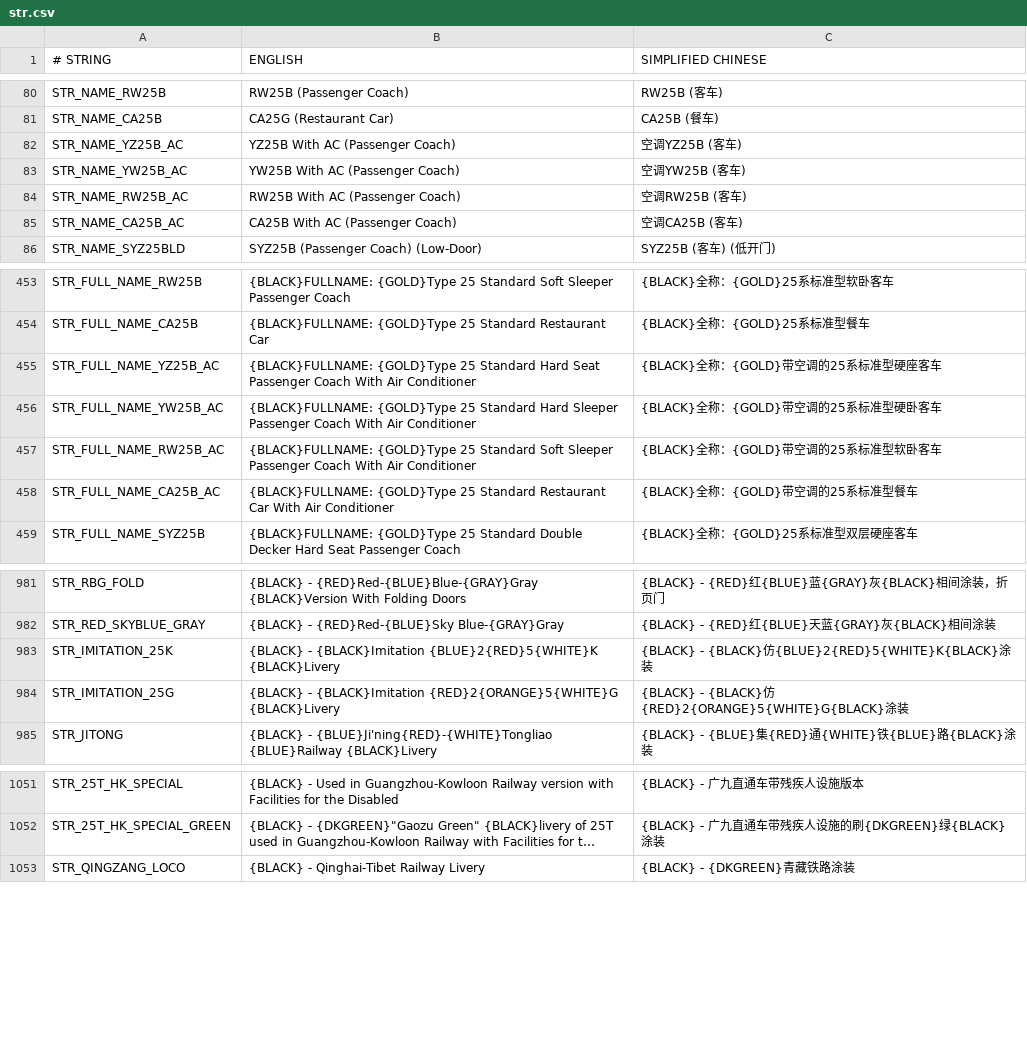
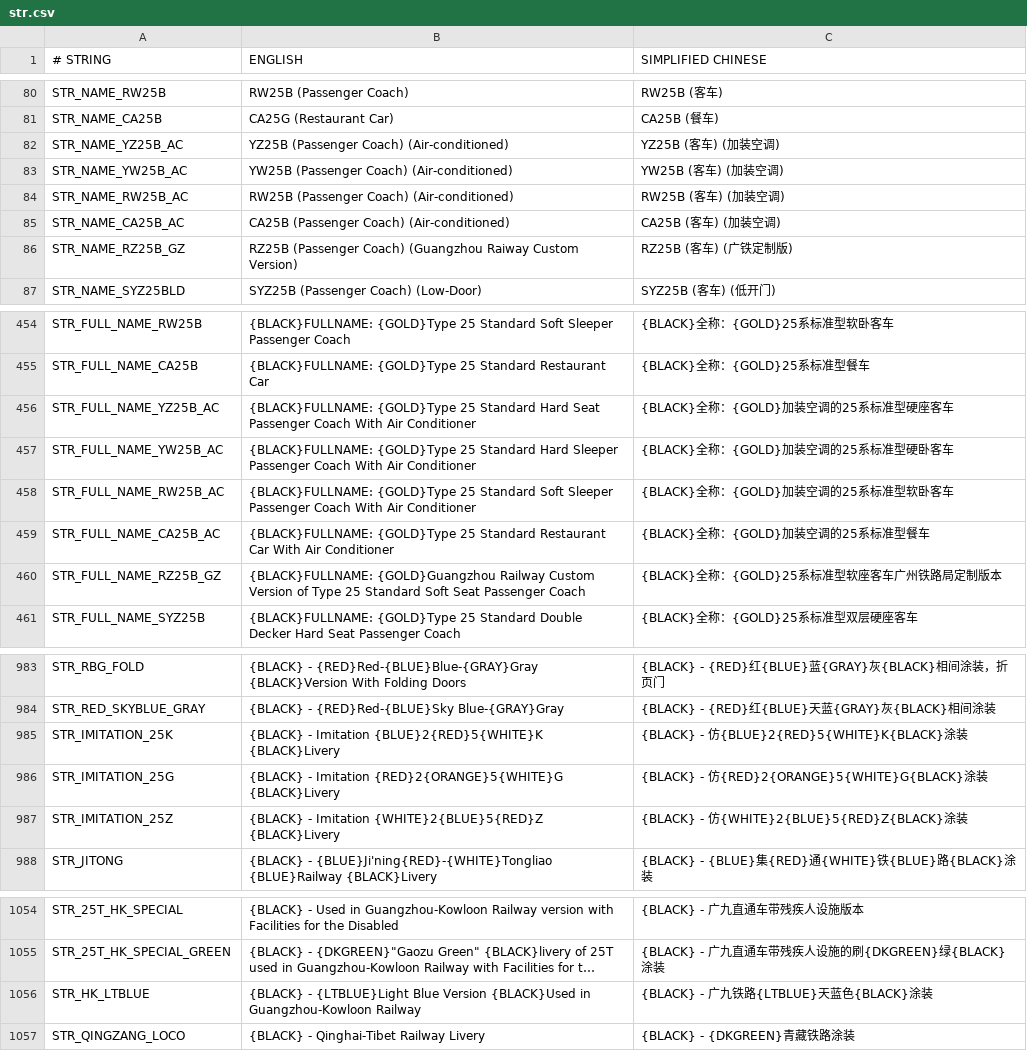
Before and after one commit to EMB-mbf/China-Set-Trains, a CSV file: docs/str.csv, drawn as a sheet; only a part is shown, gaps mark what is left out; long unchanged cells end in …; addresses are those after the commit; the diff names each change by its address in the sheet, - before the commit and + after, or states it on an @@ line.

```diff
--- a/docs/str.csv
+++ b/docs/str.csv
-B82 (ENGLISH): YZ25B With AC (Passenger Coach)
+B82 (ENGLISH): YZ25B (Passenger Coach) (Air-conditioned)
-C82 (SIMPLIFIED CHINESE): 空调YZ25B (客车)
+C82 (SIMPLIFIED CHINESE): YZ25B (客车) (加装空调)
-B83 (ENGLISH): YW25B With AC (Passenger Coach)
+B83 (ENGLISH): YW25B (Passenger Coach) (Air-conditioned)
-C83 (SIMPLIFIED CHINESE): 空调YW25B (客车)
+C83 (SIMPLIFIED CHINESE): YW25B (客车) (加装空调)
-B84 (ENGLISH): RW25B With AC (Passenger Coach)
+B84 (ENGLISH): RW25B (Passenger Coach) (Air-conditioned)
-C84 (SIMPLIFIED CHINESE): 空调RW25B (客车)
+C84 (SIMPLIFIED CHINESE): RW25B (客车) (加装空调)
-B85 (ENGLISH): CA25B With AC (Passenger Coach)
+B85 (ENGLISH): CA25B (Passenger Coach) (Air-conditioned)
-C85 (SIMPLIFIED CHINESE): 空调CA25B (客车)
+C85 (SIMPLIFIED CHINESE): CA25B (客车) (加装空调)
+row 86: STR_NAME_RZ25B_GZ | RZ25B (Passenger Coach) (Guangzhou Raiway Custom Version) | RZ25B (客车) (广铁定制版)
-C456 (SIMPLIFIED CHINESE): {BLACK}全称：{GOLD}带空调的25系标准型硬座客车
+C456 (SIMPLIFIED CHINESE): {BLACK}全称：{GOLD}加装空调的25系标准型硬座客车
-C457 (SIMPLIFIED CHINESE): {BLACK}全称：{GOLD}带空调的25系标准型硬卧客车
+C457 (SIMPLIFIED CHINESE): {BLACK}全称：{GOLD}加装空调的25系标准型硬卧客车
-C458 (SIMPLIFIED CHINESE): {BLACK}全称：{GOLD}带空调的25系标准型软卧客车
+C458 (SIMPLIFIED CHINESE): {BLACK}全称：{GOLD}加装空调的25系标准型软卧客车
-C459 (SIMPLIFIED CHINESE): {BLACK}全称：{GOLD}带空调的25系标准型餐车
+C459 (SIMPLIFIED CHINESE): {BLACK}全称：{GOLD}加装空调的25系标准型餐车
+row 460: STR_FULL_NAME_RZ25B_GZ | {BLACK}FULLNAME: {GOLD}Guangzhou Railway Custom Version of Type 25 Standard Soft Seat Passenger Coach | {BLACK}全称：{GOLD}25系标准型软座客车广州铁路局定制版本
-B985 (ENGLISH): {BLACK} - {BLACK}Imitation {BLUE}2{RED}5{WHITE}K {BLACK}Livery
+B985 (ENGLISH): {BLACK} - Imitation {BLUE}2{RED}5{WHITE}K {BLACK}Livery
-C985 (SIMPLIFIED CHINESE): {BLACK} - {BLACK}仿{BLUE}2{RED}5{WHITE}K{BLACK}涂装
+C985 (SIMPLIFIED CHINESE): {BLACK} - 仿{BLUE}2{RED}5{WHITE}K{BLACK}涂装
-B986 (ENGLISH): {BLACK} - {BLACK}Imitation {RED}2{ORANGE}5{WHITE}G {BLACK}Livery
+B986 (ENGLISH): {BLACK} - Imitation {RED}2{ORANGE}5{WHITE}G {BLACK}Livery
-C986 (SIMPLIFIED CHINESE): {BLACK} - {BLACK}仿{RED}2{ORANGE}5{WHITE}G{BLACK}…
+C986 (SIMPLIFIED CHINESE): {BLACK} - 仿{RED}2{ORANGE}5{WHITE}G{BLACK}…
+row 987: STR_IMITATION_25Z | {BLACK} - Imitation {WHITE}2{BLUE}5{RED}Z {BLACK}Livery | {BLACK} - 仿{WHITE}2{BLUE}5{RED}Z{BLACK}涂装
+row 1056: STR_HK_LTBLUE | {BLACK} - {LTBLUE}Light Blue Version {BLACK}Used in Guangzhou-Kowloon Railway | {BLACK} - 广九铁路{LTBLUE}天蓝色{BLACK}涂装
```
Also changed, not shown: 40 other files.
